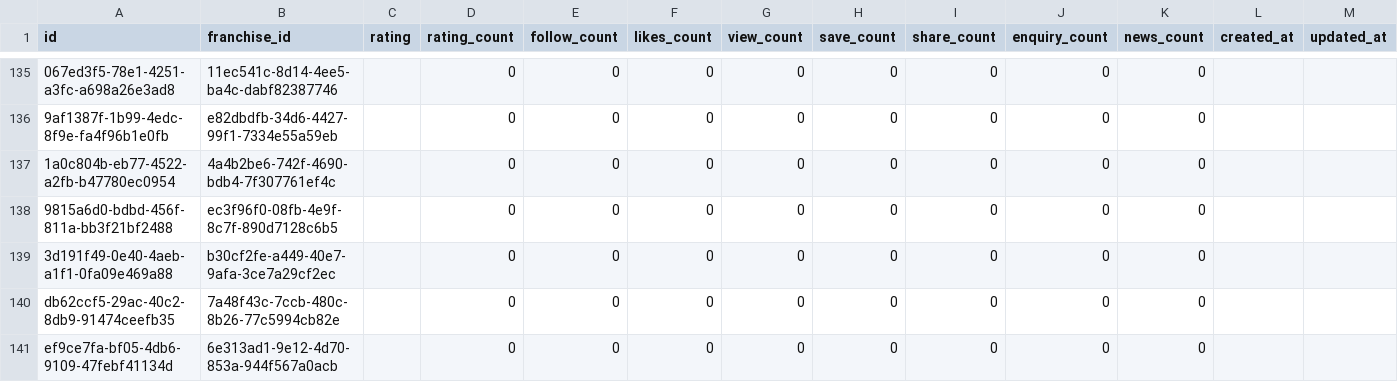
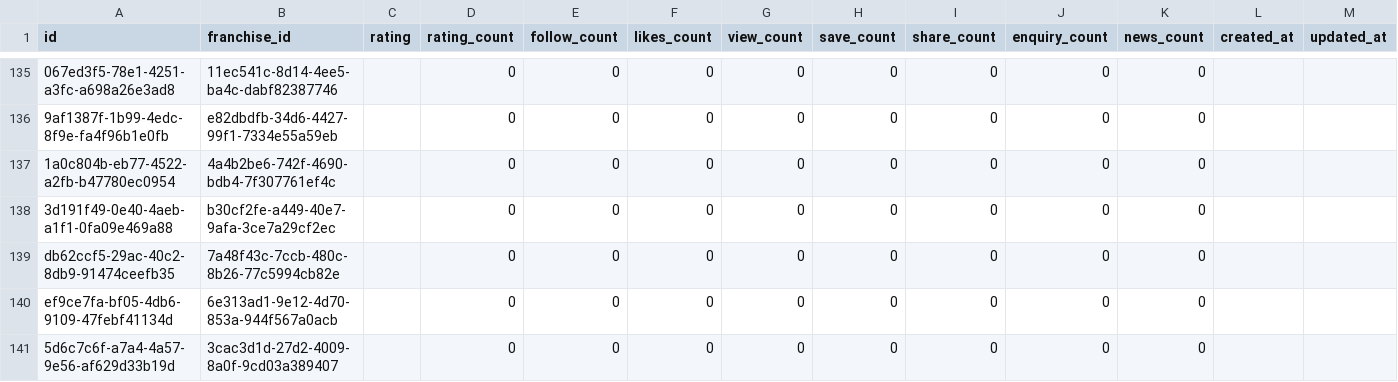
Before and after one commit to ShivcharanJalendra1908/Camunda-Workers, a CSV file: data/postgres/franchise_stats.csv, drawn as a sheet; only a part is shown, gaps mark what is left out; the shorter side is filled out with more unchanged rows; the diff names each change by its address in the sheet, - before the commit and + after, or states it on an @@ line.

Commit message:
Add New Data

```diff
--- a/data/postgres/franchise_stats.csv
+++ b/data/postgres/franchise_stats.csv
-row 138: 9815a6d0-bdbd-456f-811a-bb3f21bf2488 | ec3f96f0-08fb-4e9f-8c7f-890d7128c6b5 |  | 0 | 0 | 0 | 0 | 0 | 0 | 0 | 0
```
